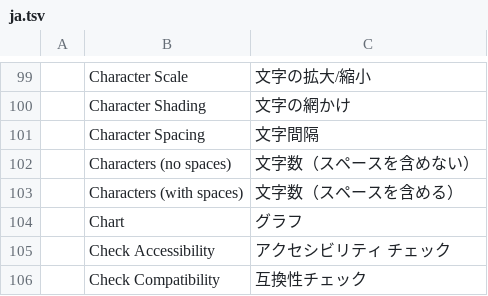
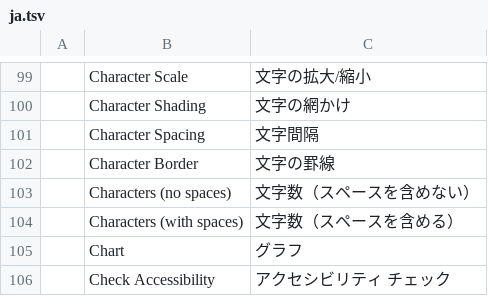
Before and after one commit to MarekSpodBiedry/wordcraft, a TSV file: crates/ui-egui/src/i18n/ja.tsv, drawn as a sheet; only a part is shown, gaps mark what is left out; the shorter side is filled out with more unchanged rows; the diff names each change by its address in the sheet, - before the commit and + after, or states it on an @@ line.

```diff
--- a/crates/ui-egui/src/i18n/ja.tsv
+++ b/crates/ui-egui/src/i18n/ja.tsv
+row 102:  | Character Border | 文字の罫線
```
Also changed, not shown: crates/ui-egui/src/i18n/es.tsv, crates/ui-egui/src/i18n/pt-br.tsv, 17 other files.
